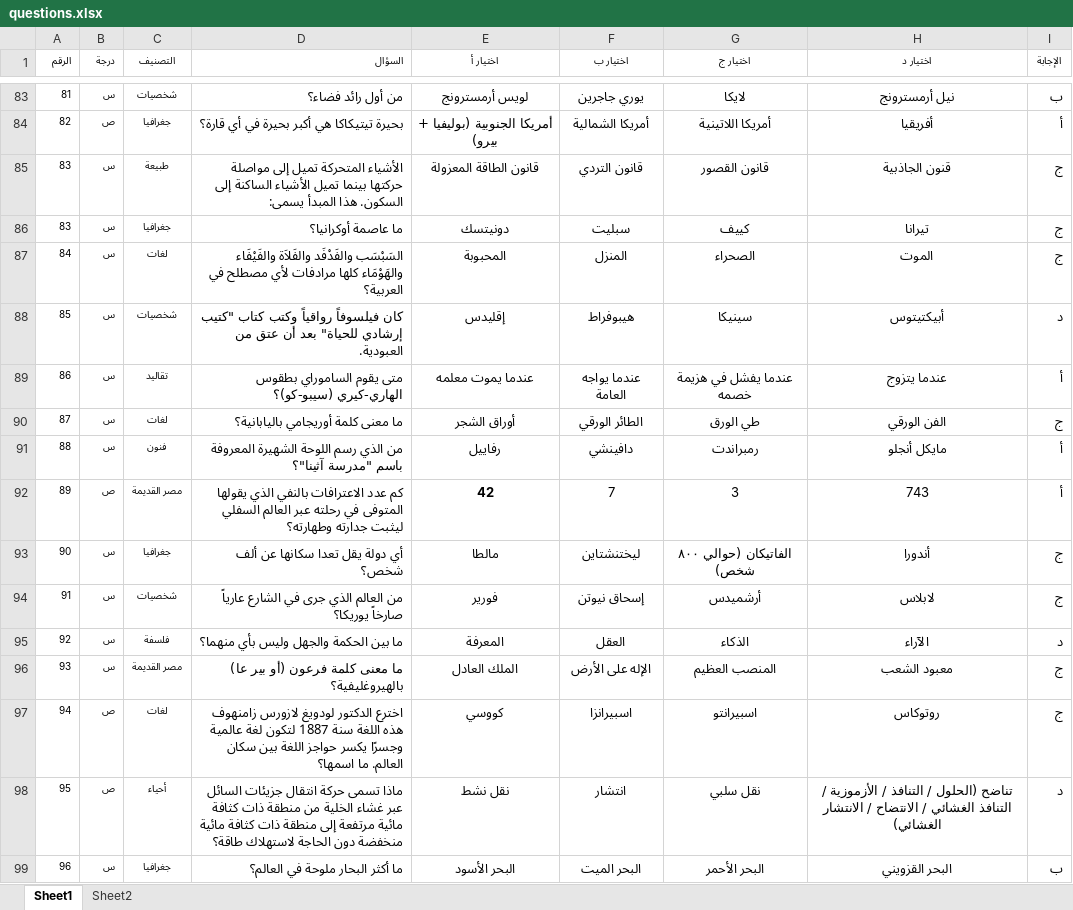
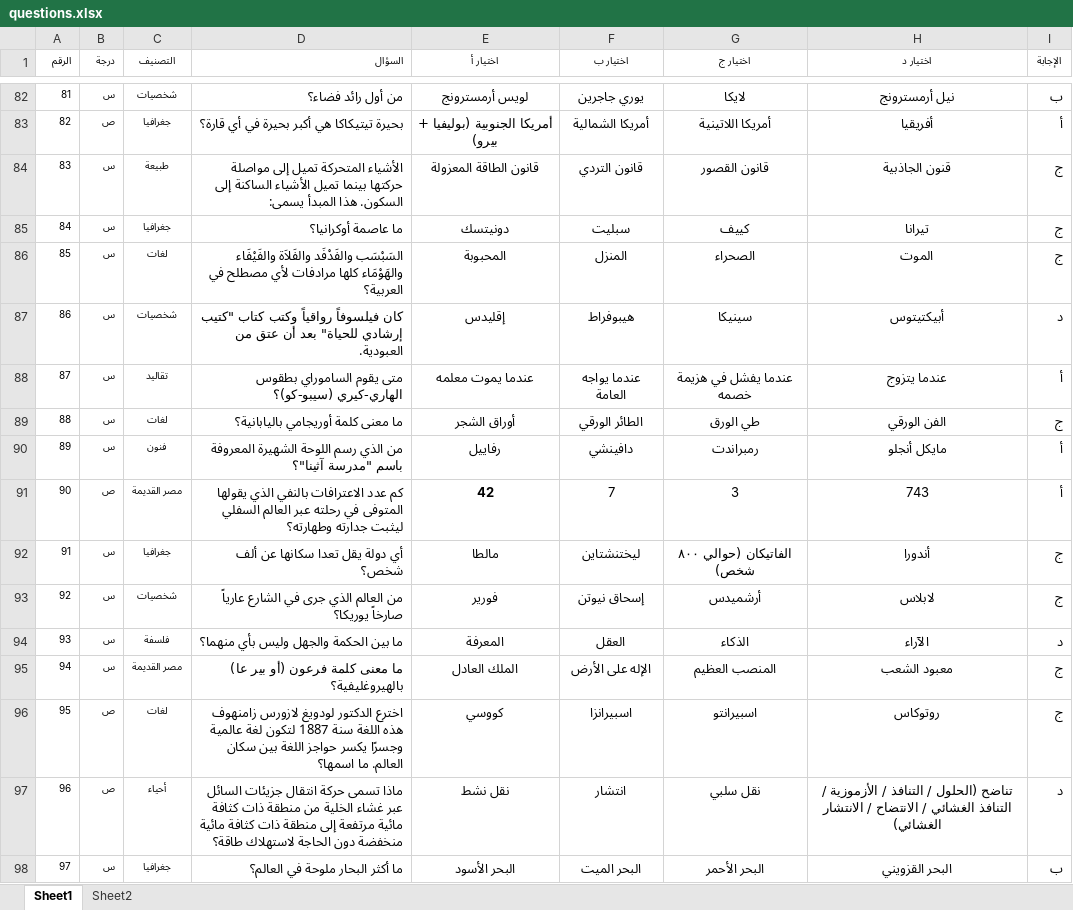
Before and after one commit to ramramsins/general-knowledge-quiz, an Excel workbook: questions.xlsx, sheet Sheet1, drawn as a sheet; only a part is shown, gaps mark what is left out; values as stored, in another font and other column widths than the file's, no borders; charts and pictures and conditional formats not drawn; addresses are those after the commit; the diff covers the shown part only; the diff names each change by its address in the sheet, - before the commit and + after, or states it on an @@ line.

```diff
--- a/questions.xlsx (sheet Sheet1)
+++ b/questions.xlsx (sheet Sheet1)
-A85 (الرقم): 83
+A85 (الرقم): 84
-A86 (الرقم): 84
+A86 (الرقم): 85
-A87 (الرقم): 85
+A87 (الرقم): 86
-A88 (الرقم): 86
+A88 (الرقم): 87
-A89 (الرقم): 87
+A89 (الرقم): 88
-A90 (الرقم): 88
+A90 (الرقم): 89
-A91 (الرقم): 89
+A91 (الرقم): 90
-A92 (الرقم): 90
+A92 (الرقم): 91
-A93 (الرقم): 91
+A93 (الرقم): 92
-A94 (الرقم): 92
+A94 (الرقم): 93
-A95 (الرقم): 93
+A95 (الرقم): 94
-A96 (الرقم): 94
+A96 (الرقم): 95
-A97 (الرقم): 95
+A97 (الرقم): 96
-A98 (الرقم): 96
+A98 (الرقم): 97
```
Also changed, not shown: other rows of this sheet, sheet Sheet2, 2 other files.
